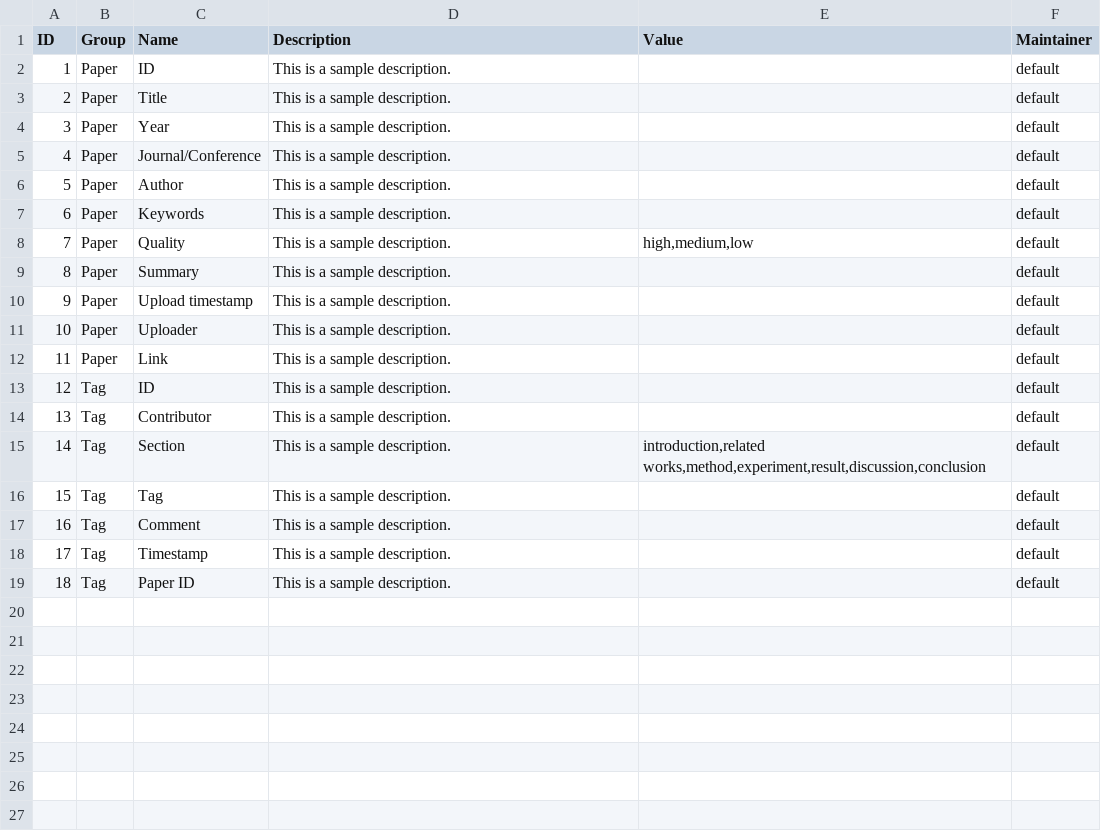
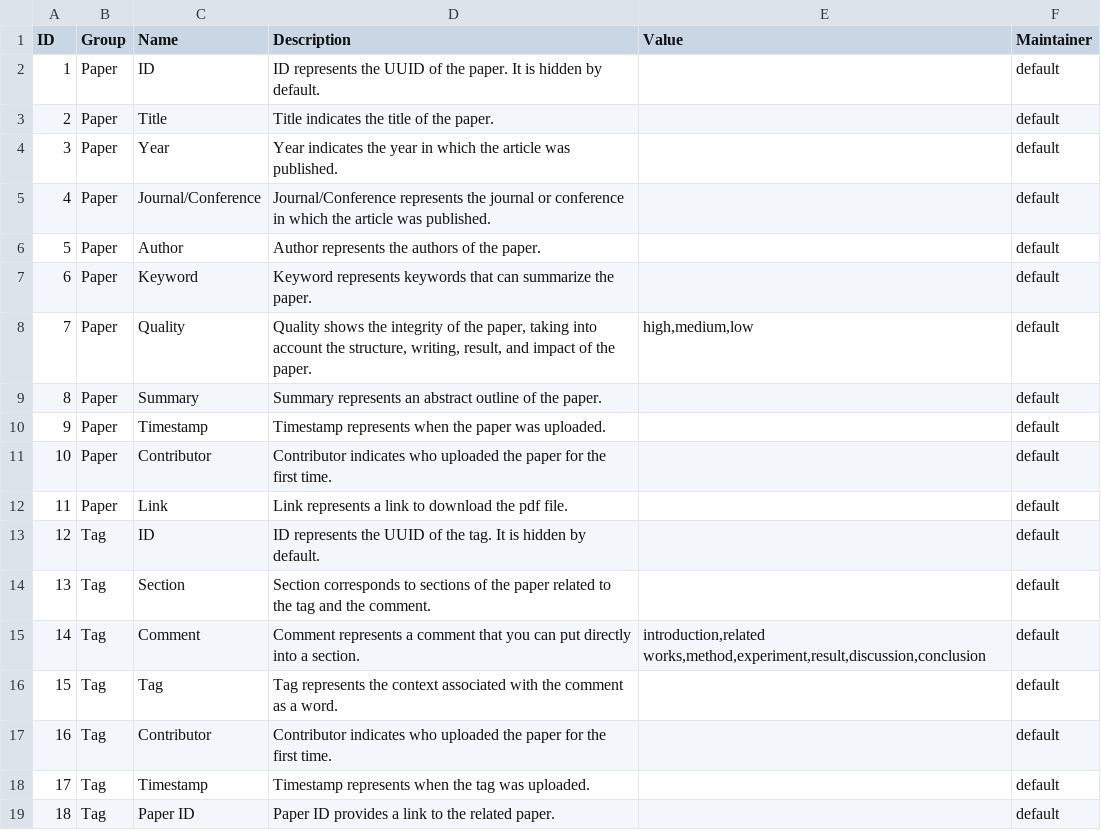
Before and after one commit to VirtualityForSafety/SharePaper, a CSV file: metadata/columns.csv, drawn as a sheet.

Commit message:
column update

```diff
--- a/metadata/columns.csv
+++ b/metadata/columns.csv
@@ -1,19 +1,19 @@
 ID,Group,Name,Description,Value,Maintainer
-1,Paper,ID,This is a sample description.,,default
-2,Paper,Title,This is a sample description.,,default
-3,Paper,Year,This is a sample description.,,default
-4,Paper,Journal/Conference,This is a sample description.,,default
-5,Paper,Author,This is a sample description.,,default
-6,Paper,Keywords,This is a sample description.,,default
-7,Paper,Quality,This is a sample description.,"high,medium,low",default
-8,Paper,Summary,This is a sample description.,,default
-9,Paper,Upload timestamp,This is a sample description.,,default
-10,Paper,Uploader,This is a sample description.,,default
-11,Paper,Link,This is a sample description.,,default
-12,Tag,ID,This is a sample description.,,default
-13,Tag,Contributor,This is a sample description.,,default
-14,Tag,Section,This is a sample description.,"introduction,related works,method,experiment,result,discussion,conclusion",default
-15,Tag,Tag,This is a sample description.,,default
-16,Tag,Comment,This is a sample description.,,default
-17,Tag,Timestamp,This is a sample description.,,default
-18,Tag,Paper ID,This is a sample description.,,default
+1,Paper,ID,ID represents the UUID of the paper. It is hidden by default.,,default
+2,Paper,Title,Title indicates the title of the paper.,,default
+3,Paper,Year,Year indicates the year in which the article was published.,,default
+4,Paper,Journal/Conference,Journal/Conference represents the journal or conference in which the article was published.,,default
+5,Paper,Author,Author represents the authors of the paper.,,default
+6,Paper,Keyword,Keyword represents keywords that can summarize the paper.,,default
+7,Paper,Quality,"Quality shows the integrity of the paper, taking into account the structure, writing, result, and impact of the paper.","high,medium,low",default
+8,Paper,Summary,Summary represents an abstract outline of the paper.,,default
+9,Paper,Timestamp,Timestamp represents when the paper was uploaded.,,default
+10,Paper,Contributor,Contributor indicates who uploaded the paper for the first time.,,default
+11,Paper,Link,Link represents a link to download the pdf file.,,default
+12,Tag,ID,ID represents the UUID of the tag. It is hidden by default.,,default
+13,Tag,Section,Section corresponds to sections of the paper related to the tag and the comment.,,default
+14,Tag,Comment,Comment represents a comment that you can put directly into a section.,"introduction,related works,method,experiment,result,discussion,conclusion",default
+15,Tag,Tag,Tag represents the context associated with the comment as a word.,,default
+16,Tag,Contributor,Contributor indicates who uploaded the paper for the first time.,,default
+17,Tag,Timestamp,Timestamp represents when the tag was uploaded.,,default
+18,Tag,Paper ID,Paper ID provides a link to the related paper.,,default
```
Also changed, not shown: metadata/papers.csv, 2 other files.
